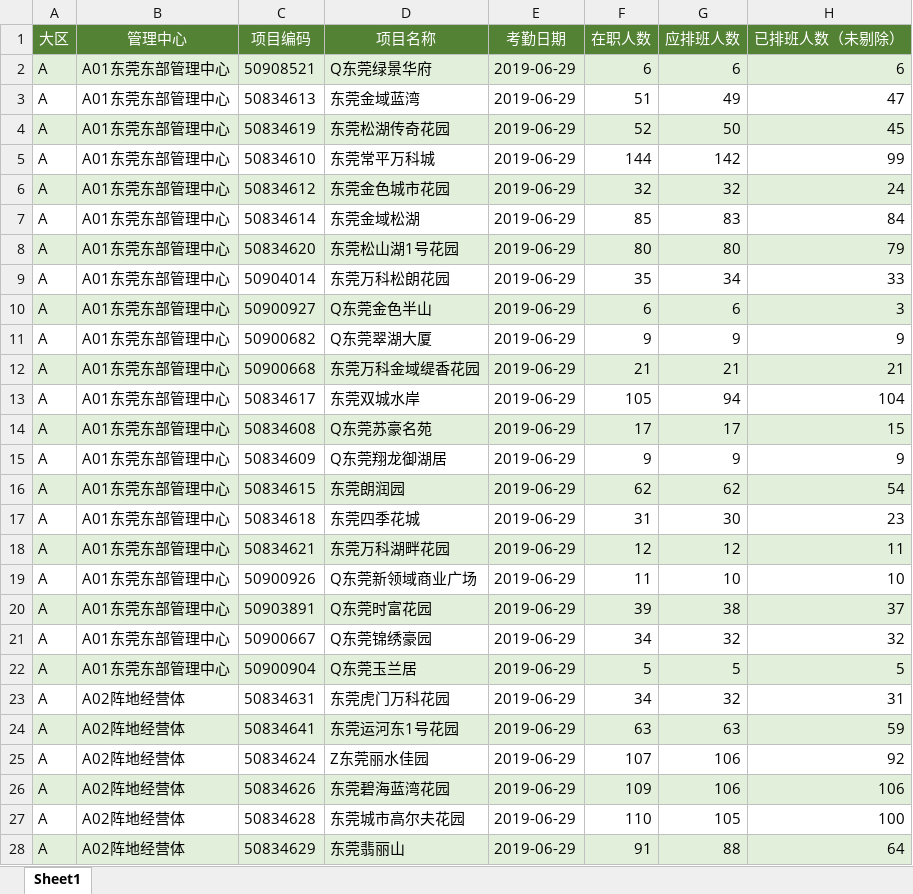
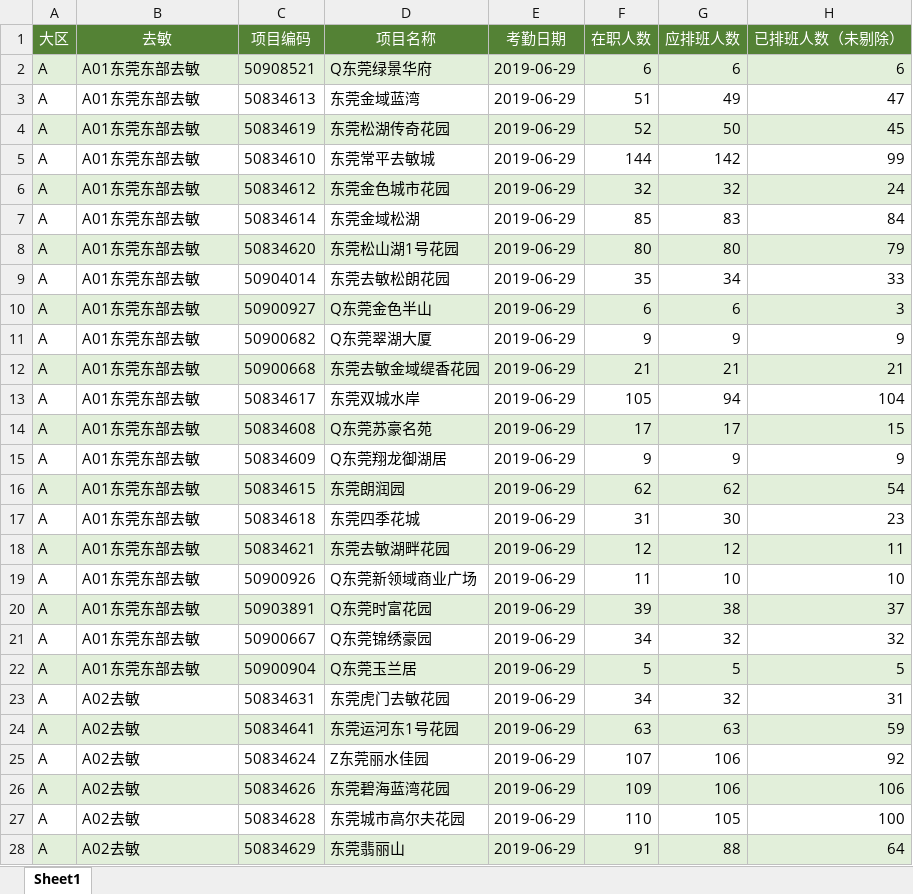
Before and after one commit to joeybaba/mywork, an Excel workbook: data_analysis/week/6.xlsx, sheet Sheet1, drawn as a sheet; only a part is shown; values as stored, in another font and other column widths than the file's, no borders; the diff covers the shown part only; the diff names each change by its address in the sheet, - before the commit and + after, or states it on an @@ line.

```diff
--- a/data_analysis/week/6.xlsx (sheet Sheet1)
+++ b/data_analysis/week/6.xlsx (sheet Sheet1)
-B1: 管理中心
+B1: 去敏
-B2:B22 (去敏): A01东莞东部管理中心
+B2:B22 (去敏): A01东莞东部去敏
-D5 (项目名称): 东莞常平万科城
+D5 (项目名称): 东莞常平去敏城
-D9 (项目名称): 东莞万科松朗花园
+D9 (项目名称): 东莞去敏松朗花园
-D12 (项目名称): 东莞万科金域缇香花园
+D12 (项目名称): 东莞去敏金域缇香花园
-D18 (项目名称): 东莞万科湖畔花园
+D18 (项目名称): 东莞去敏湖畔花园
-B23:B28 (去敏): A02阵地经营体
+B23:B28 (去敏): A02去敏
-D23 (项目名称): 东莞虎门万科花园
+D23 (项目名称): 东莞虎门去敏花园
```
Also changed, not shown: 1636 edited cells elsewhere in this sheet, data_analysis/7.xlsx, data_analysis/data_cleaning.xlsx, 14 other files.
